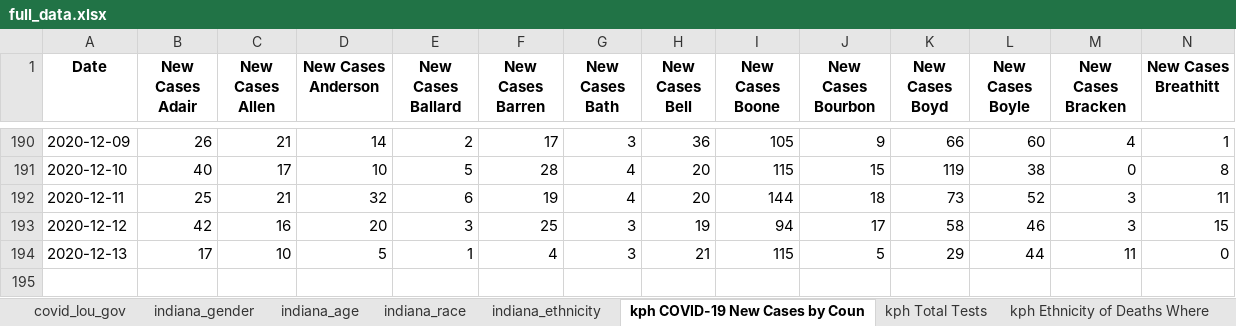
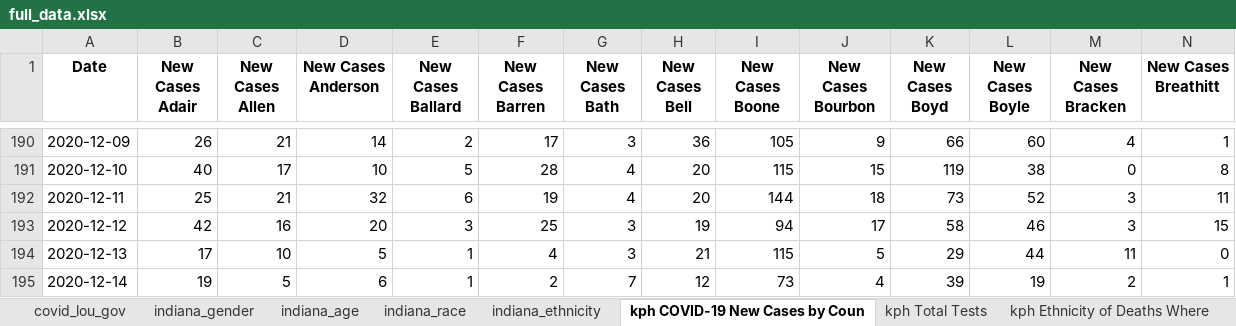
Before and after one commit to edjanalytics/covid-sot-data, an Excel workbook: full_data.xlsx, sheet kph COVID-19 New Cases by Coun, drawn as a sheet; only a part is shown, gaps mark what is left out; values as stored, in another font and other column widths than the file's, no borders; rows hold the shown columns only; the diff names each change by its address in the sheet, - before the commit and + after, or states it on an @@ line.

```diff
--- a/full_data.xlsx (sheet kph COVID-19 New Cases by Coun)
+++ b/full_data.xlsx (sheet kph COVID-19 New Cases by Coun)
+row 195: 2020-12-14 | 19 | 5 | 6 | 1 | 2 | 7 | 12 | 73 | 4 | 39 | 19 | 2 | 1
```
Also changed, not shown: sheet kph COVID-19 Total Cases by Co, sheet kph COVID-19 Deaths by County, sheet indiana_age, sheet jh_deaths, sheet nyt_deaths, sheet nyt_cases, 11 more sheets.
